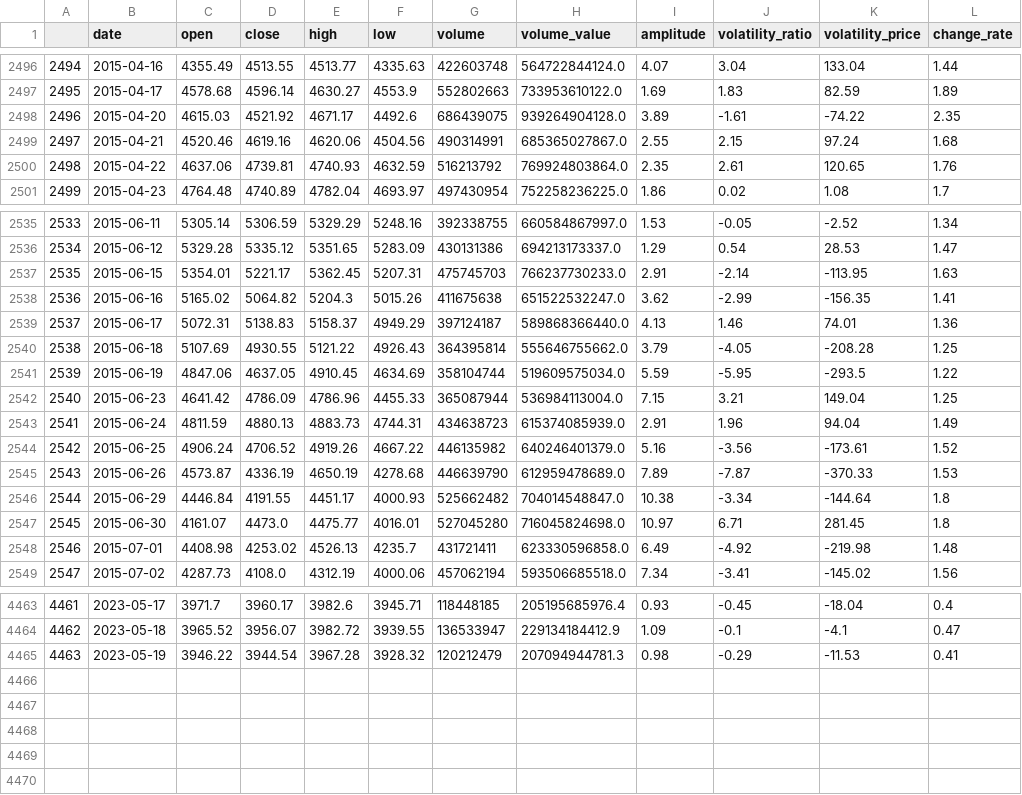
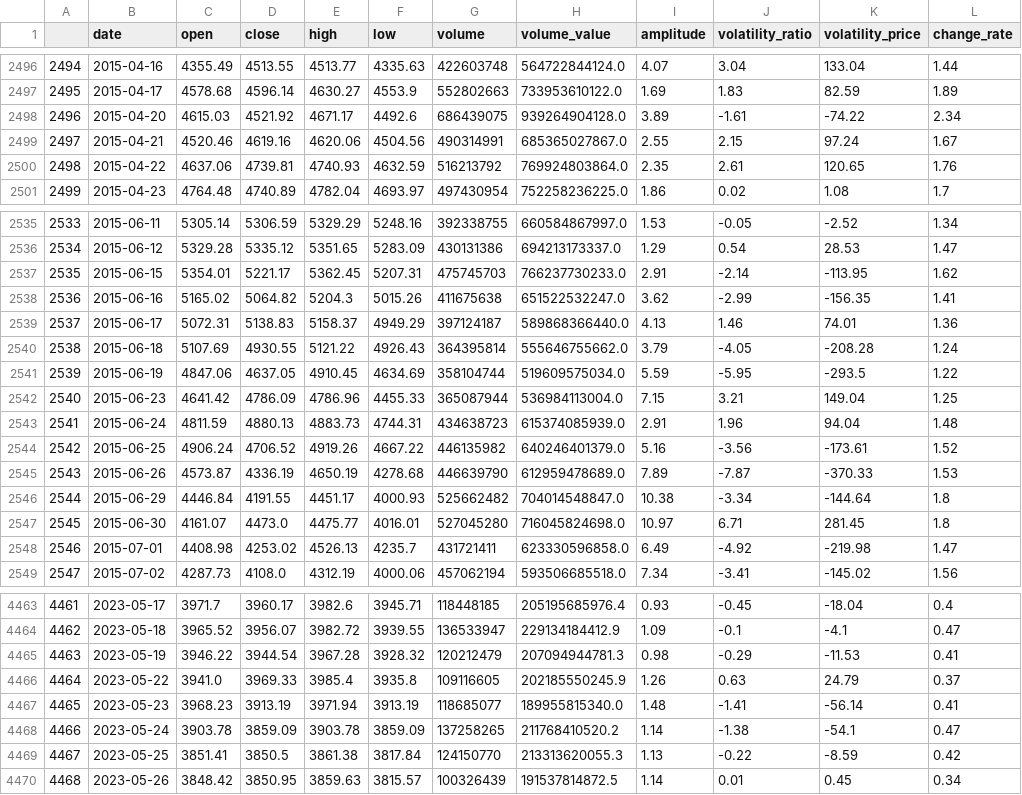
Before and after one commit to webclinic017/btproj, a CSV file: data/daily/sh000300_data.csv, drawn as a sheet; only a part is shown, gaps mark what is left out; the diff covers the shown part only.

```diff
--- a/data/daily/sh000300_data.csv
+++ b/data/daily/sh000300_data.csv
@@ -2497,4 +2497,4 @@
 2495,2015-04-17,4578.68,4596.14,4630.27,4553.9,552802663,733953610122.0,1.69,1.83,82.59,1.89
-2496,2015-04-20,4615.03,4521.92,4671.17,4492.6,686439075,939264904128.0,3.89,-1.61,-74.22,2.35
-2497,2015-04-21,4520.46,4619.16,4620.06,4504.56,490314991,685365027867.0,2.55,2.15,97.24,1.68
+2496,2015-04-20,4615.03,4521.92,4671.17,4492.6,686439075,939264904128.0,3.89,-1.61,-74.22,2.34
+2497,2015-04-21,4520.46,4619.16,4620.06,4504.56,490314991,685365027867.0,2.55,2.15,97.24,1.67
 2498,2015-04-22,4637.06,4739.81,4740.93,4632.59,516213792,769924803864.0,2.35,2.61,120.65,1.76
@@ -2536,9 +2536,9 @@
 2534,2015-06-12,5329.28,5335.12,5351.65,5283.09,430131386,694213173337.0,1.29,0.54,28.53,1.47
-2535,2015-06-15,5354.01,5221.17,5362.45,5207.31,475745703,766237730233.0,2.91,-2.14,-113.95,1.63
+2535,2015-06-15,5354.01,5221.17,5362.45,5207.31,475745703,766237730233.0,2.91,-2.14,-113.95,1.62
 2536,2015-06-16,5165.02,5064.82,5204.3,5015.26,411675638,651522532247.0,3.62,-2.99,-156.35,1.41
 2537,2015-06-17,5072.31,5138.83,5158.37,4949.29,397124187,589868366440.0,4.13,1.46,74.01,1.36
-2538,2015-06-18,5107.69,4930.55,5121.22,4926.43,364395814,555646755662.0,3.79,-4.05,-208.28,1.25
+2538,2015-06-18,5107.69,4930.55,5121.22,4926.43,364395814,555646755662.0,3.79,-4.05,-208.28,1.24
 2539,2015-06-19,4847.06,4637.05,4910.45,4634.69,358104744,519609575034.0,5.59,-5.95,-293.5,1.22
 2540,2015-06-23,4641.42,4786.09,4786.96,4455.33,365087944,536984113004.0,7.15,3.21,149.04,1.25
-2541,2015-06-24,4811.59,4880.13,4883.73,4744.31,434638723,615374085939.0,2.91,1.96,94.04,1.49
+2541,2015-06-24,4811.59,4880.13,4883.73,4744.31,434638723,615374085939.0,2.91,1.96,94.04,1.48
 2542,2015-06-25,4906.24,4706.52,4919.26,4667.22,446135982,640246401379.0,5.16,-3.56,-173.61,1.52
@@ -2547,3 +2547,3 @@
 2545,2015-06-30,4161.07,4473.0,4475.77,4016.01,527045280,716045824698.0,10.97,6.71,281.45,1.8
-2546,2015-07-01,4408.98,4253.02,4526.13,4235.7,431721411,623330596858.0,6.49,-4.92,-219.98,1.48
+2546,2015-07-01,4408.98,4253.02,4526.13,4235.7,431721411,623330596858.0,6.49,-4.92,-219.98,1.47
 2547,2015-07-02,4287.73,4108.0,4312.19,4000.06,457062194,593506685518.0,7.34,-3.41,-145.02,1.56
@@ -4465 +4465,6 @@
 4463,2023-05-19,3946.22,3944.54,3967.28,3928.32,120212479,207094944781.3,0.98,-0.29,-11.53,0.41
+4464,2023-05-22,3941.0,3969.33,3985.4,3935.8,109116605,202185550245.9,1.26,0.63,24.79,0.37
+4465,2023-05-23,3968.23,3913.19,3971.94,3913.19,118685077,189955815340.0,1.48,-1.41,-56.14,0.41
+4466,2023-05-24,3903.78,3859.09,3903.78,3859.09,137258265,211768410520.2,1.14,-1.38,-54.1,0.47
+4467,2023-05-25,3851.41,3850.5,3861.38,3817.84,124150770,213313620055.3,1.13,-0.22,-8.59,0.42
+4468,2023-05-26,3848.42,3850.95,3859.63,3815.57,100326439,191537814872.5,1.14,0.01,0.45,0.34
```
Also changed, not shown: 58 edited cells elsewhere in this file, data/daily/sh588000_accu_data.csv, data/daily/sz159602_accu_data.csv, 51 other files.
